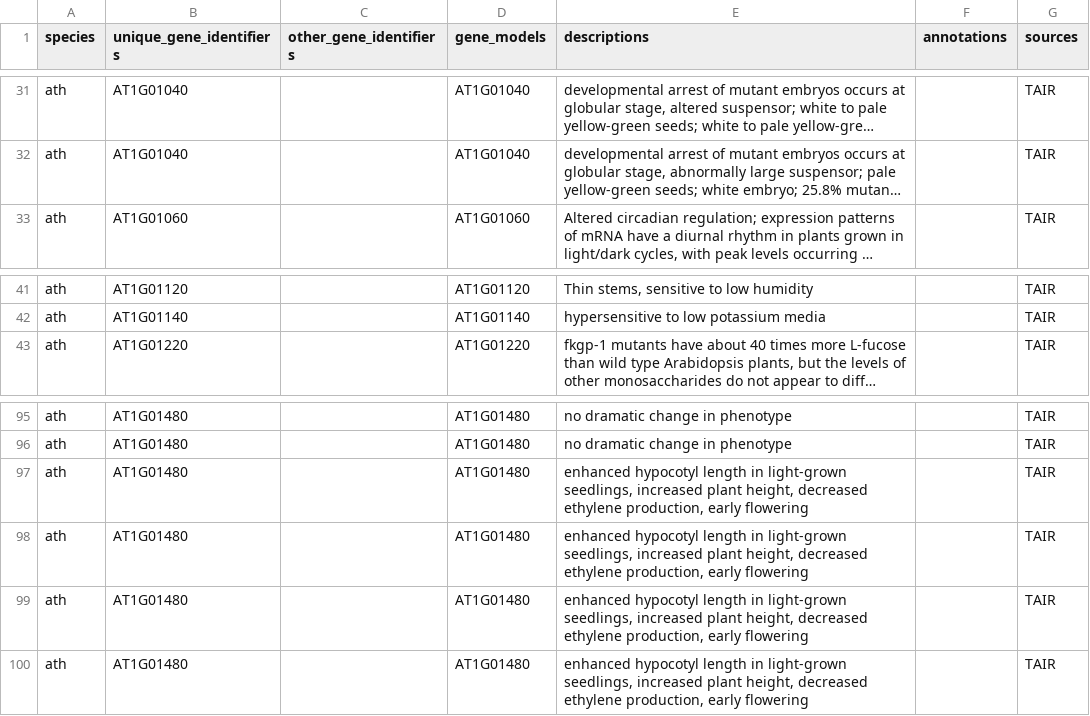
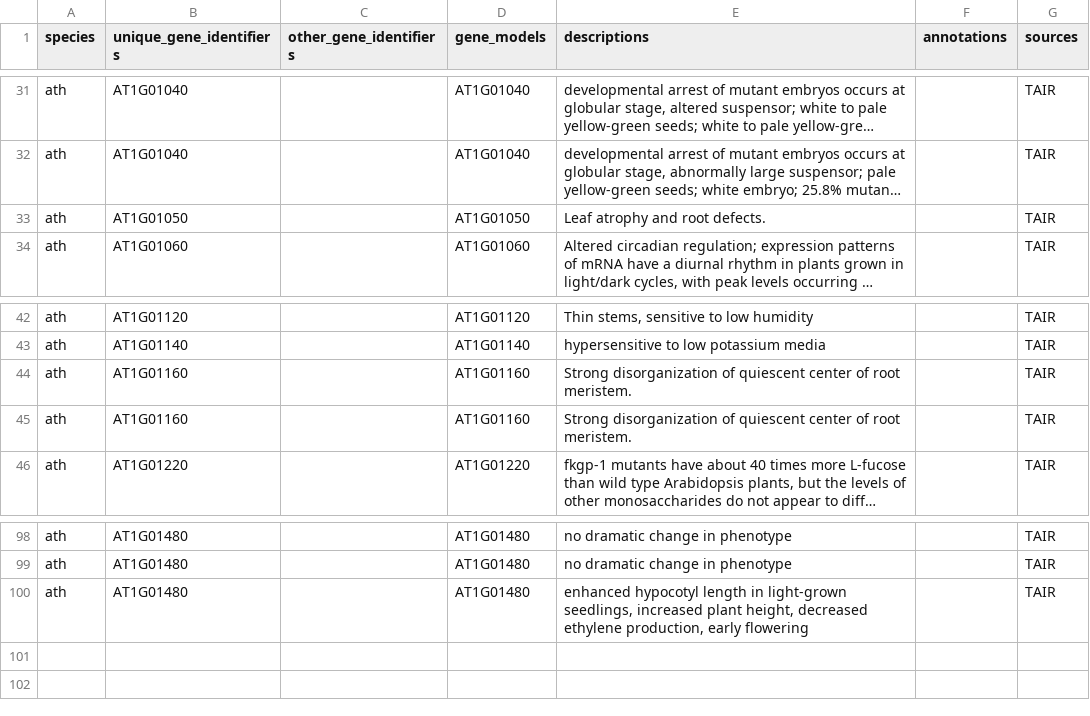
Before and after one commit to irbraun/plant-data, a CSV file: reshaped_samples/tair_phenotype_descriptions.csv, drawn as a sheet; only a part is shown, gaps mark what is left out; long unchanged cells end in …; removed rows and columns are numbered as before the commit, all else as after; the diff names each change by its address in the sheet, - before the commit and + after, or states it on an @@ line.

Commit message:
updating dataset

```diff
--- a/reshaped_samples/tair_phenotype_descriptions.csv
+++ b/reshaped_samples/tair_phenotype_descriptions.csv
+row 33: ath | AT1G01050 |  | AT1G01050 | Leaf atrophy and root defects. |  | TAIR
+row 44: ath | AT1G01160 |  | AT1G01160 | Strong disorganization of quiescent center of root meristem. |  | TAIR
+row 45: ath | AT1G01160 |  | AT1G01160 | Strong disorganization of quiescent center of root meristem. |  | TAIR
-row 97: ath | AT1G01480 |  | AT1G01480 | enhanced hypocotyl length in light-grown seedlings, increased plant height, decreased ethylene production, early flowering |  | TAIR
-row 98: ath | AT1G01480 |  | AT1G01480 | enhanced hypocotyl length in light-grown seedlings, increased plant height, decreased ethylene production, early flowering |  | TAIR
-row 99: ath | AT1G01480 |  | AT1G01480 | enhanced hypocotyl length in light-grown seedlings, increased plant height, decreased ethylene production, early flowering |  | TAIR
```
Also changed, not shown: file_descriptions.tsv, genes_texts_annots_sample.tsv, 7 other files.
